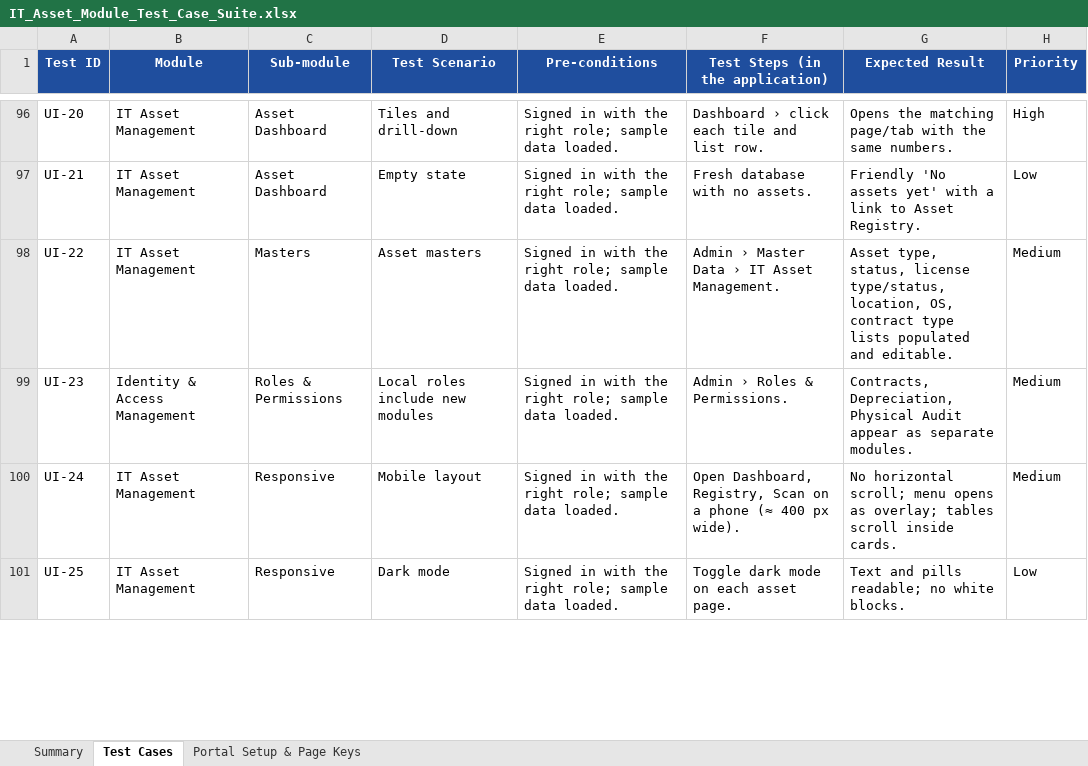
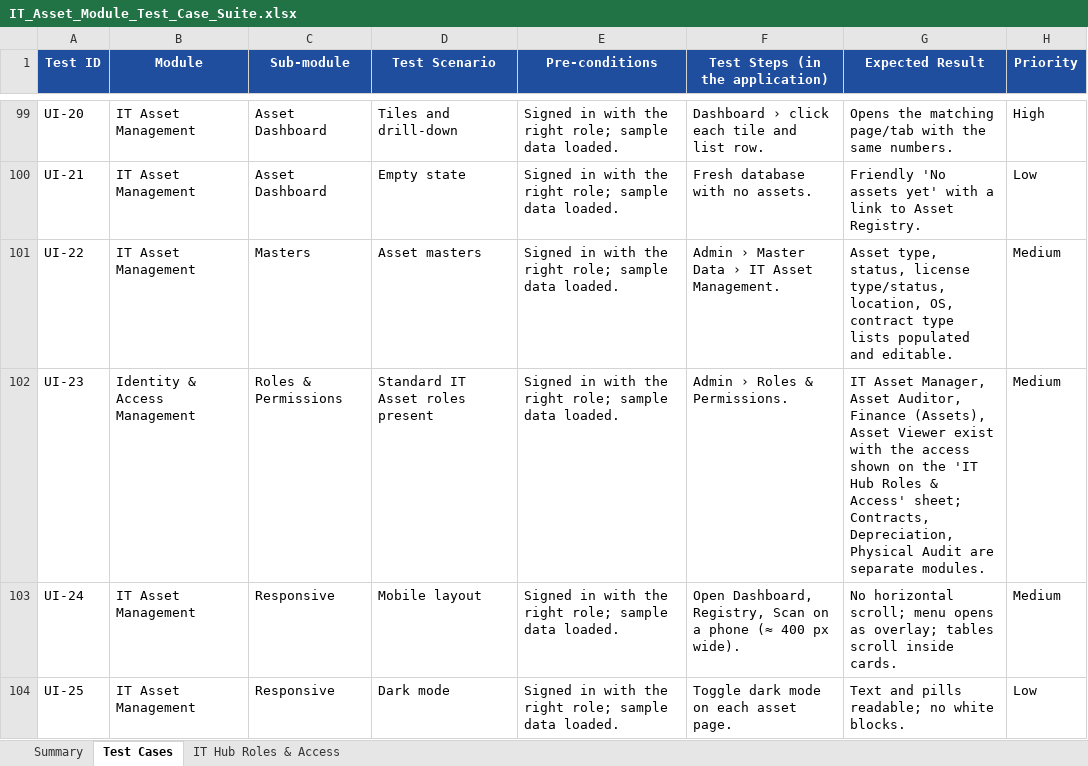
Before and after one commit to sachienbansode/it-transformation-asset, an Excel workbook: Claude outputs/IT_Asset_Module_Test_Case_Suite.xlsx, sheet Test Cases, drawn as a sheet; only a part is shown, gaps mark what is left out; values as stored, in another font and other column widths than the file's, no borders; charts and pictures and conditional formats not drawn; addresses are those after the commit; the diff covers the shown part only; the diff names each change by its address in the sheet, - before the commit and + after, or states it on an @@ line.

Commit message:
Central sign-in: Portal authenticates, IT Hub roles authorise; deny unregistered or unmapped users

```diff
--- a/Claude outputs/IT_Asset_Module_Test_Case_Suite.xlsx (sheet Test Cases)
+++ b/Claude outputs/IT_Asset_Module_Test_Case_Suite.xlsx (sheet Test Cases)
-sheet tab: Portal Setup & Page Keys
+sheet tab: IT Hub Roles & Access
-D102 (Test Scenario): Local roles include new modules
+D102 (Test Scenario): Standard IT Asset roles present
-G102 (Expected Result): Contracts, Depreciation, Physical Audit appear as separate modules.
+G102 (Expected Result): IT Asset Manager, Asset Auditor, Finance (Assets), Asset Viewer exist with the access shown on the 'IT Hub Roles & Access' sheet; Contracts, Depreciation, Physical Audit are separate modules.
```
Also changed, not shown: 3 added rows and 55 edited cells elsewhere in this sheet, sheet IT Hub Roles & Access, sheet Summary, formulas that keep their value, 6 other files.
